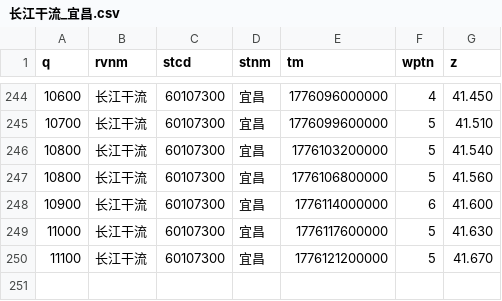
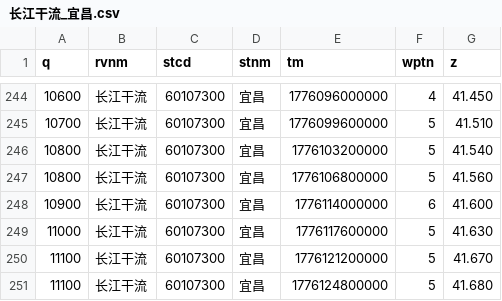
Before and after one commit to cxumol/LongRiver, a CSV file: data/2026-04/长江干流_宜昌.csv, drawn as a sheet; only a part is shown, gaps mark what is left out; the diff names each change by its address in the sheet, - before the commit and + after, or states it on an @@ line.

```diff
--- a/data/2026-04/长江干流_宜昌.csv
+++ b/data/2026-04/长江干流_宜昌.csv
+row 251: 11100 | 长江干流 | 60107300 | 宜昌 | 1776124800000 | 5 | 41.680
```
Also changed, not shown: data/2026-04/洞庭湖湖口_七里山.csv, data/2026-04/金沙江_向家坝.csv, 16 other files.
